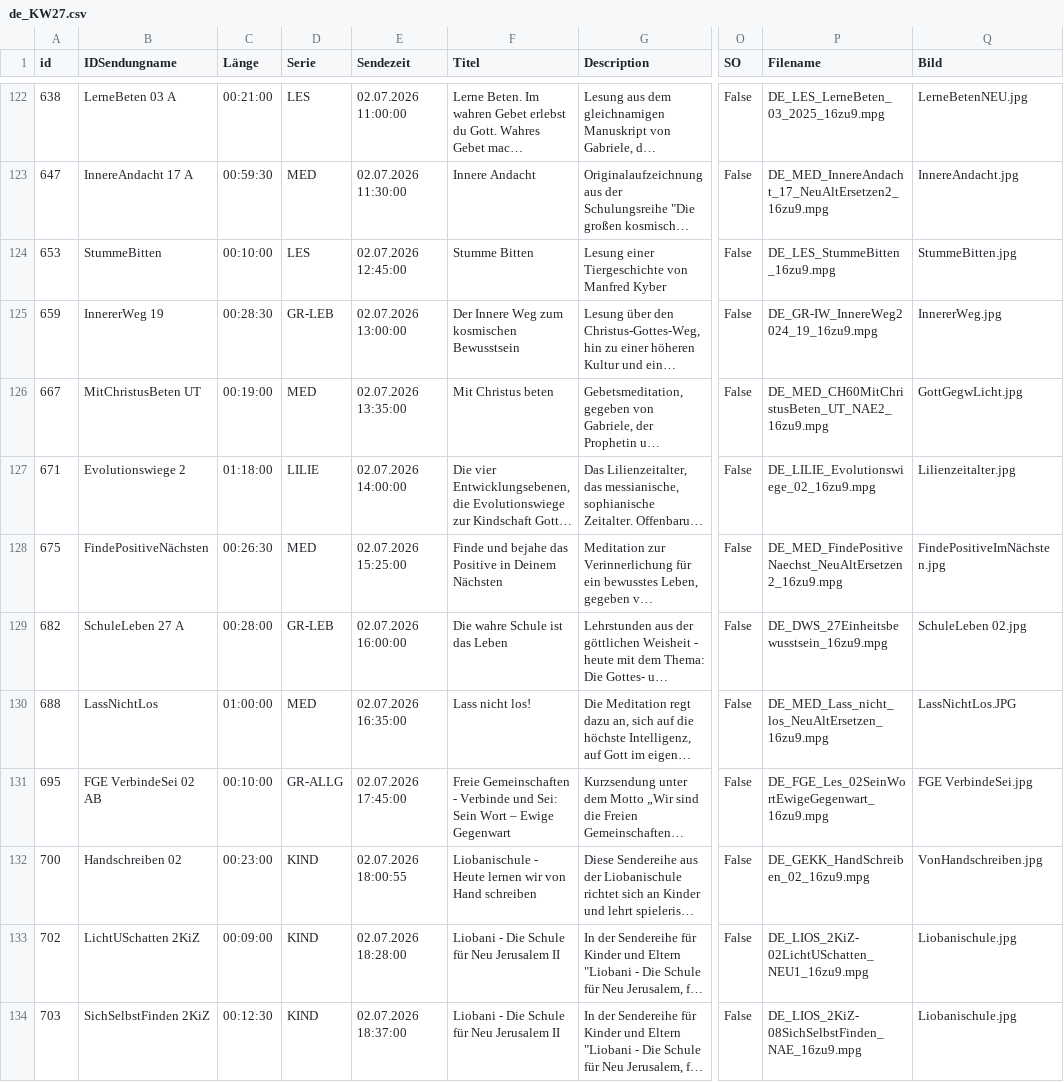
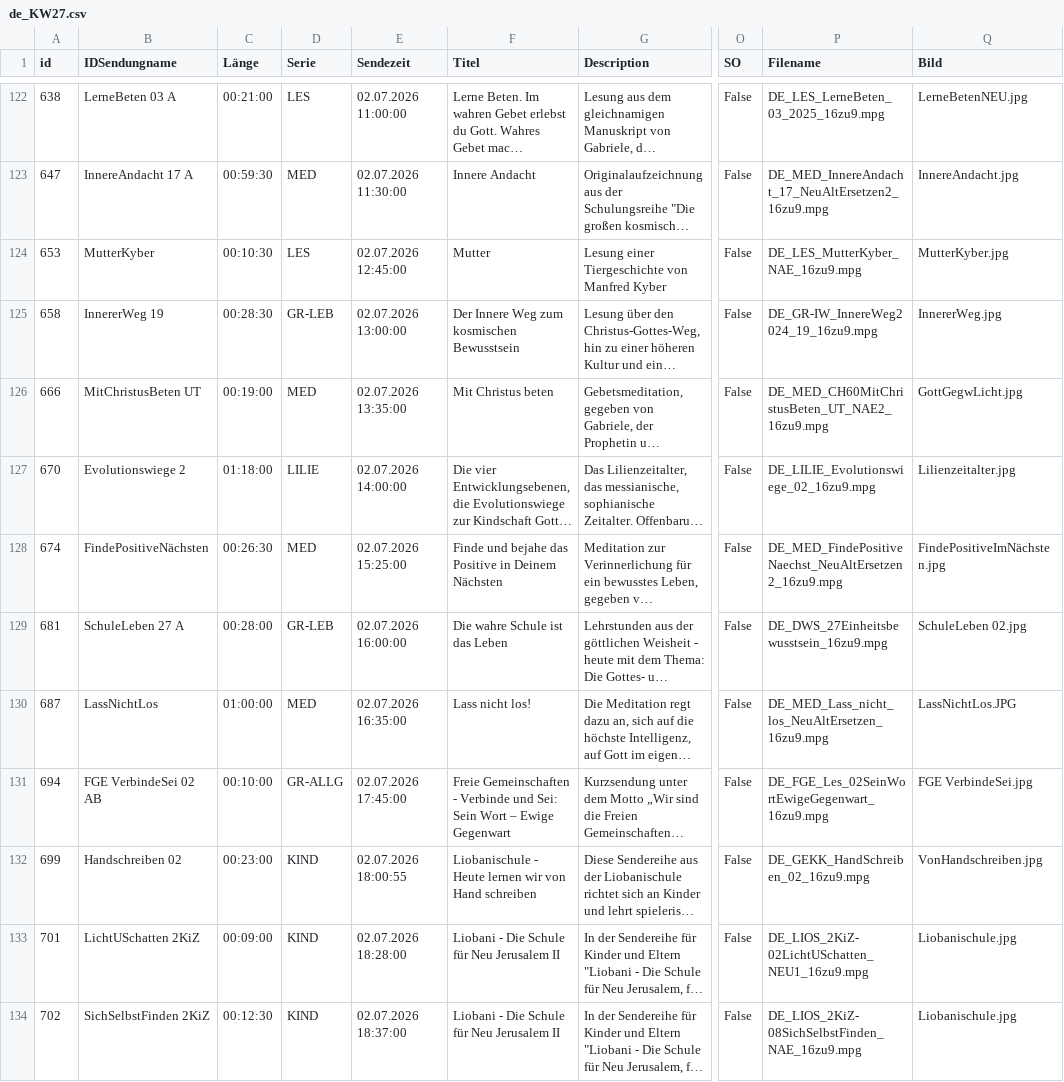
Before and after one commit to benevenstanciano/xml-tv-santec, a CSV file: data/csv/de_KW27.csv, drawn as a sheet; only a part is shown, gaps mark what is left out; long unchanged cells end in …; the diff covers the shown part only; the diff names each change by its address in the sheet, - before the commit and + after, or states it on an @@ line.

```diff
--- a/data/csv/de_KW27.csv
+++ b/data/csv/de_KW27.csv
-B124 (IDSendungname): StummeBitten
+B124 (IDSendungname): MutterKyber
-C124 (Länge): 00:10:00
+C124 (Länge): 00:10:30
-F124 (Titel): Stumme Bitten
+F124 (Titel): Mutter
-P124 (Filename): DE_LES_StummeBitten_16zu9.mpg
+P124 (Filename): DE_LES_MutterKyber_NAE_16zu9.mpg
-Q124 (Bild): StummeBitten.jpg
+Q124 (Bild): MutterKyber.jpg
-A125 (id): 659
+A125 (id): 658
-A126 (id): 667
+A126 (id): 666
-A127 (id): 671
+A127 (id): 670
-A128 (id): 675
+A128 (id): 674
-A129 (id): 682
+A129 (id): 681
-A130 (id): 688
+A130 (id): 687
-A131 (id): 695
+A131 (id): 694
-A132 (id): 700
+A132 (id): 699
-A133 (id): 702
+A133 (id): 701
-A134 (id): 703
+A134 (id): 702
```
Also changed, not shown: 17 edited cells elsewhere in this file, 13 other files.
